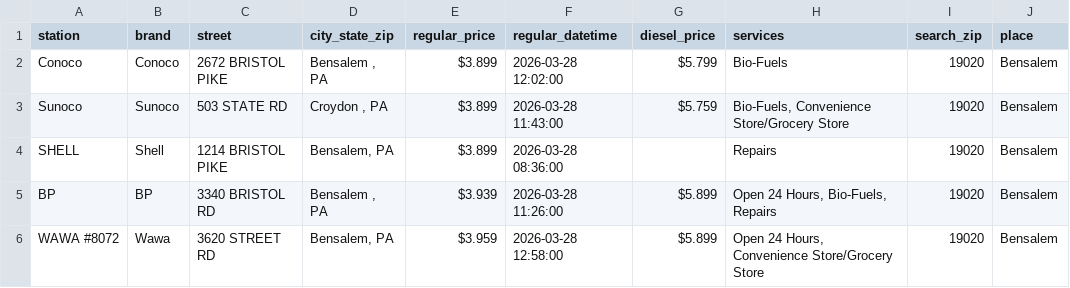
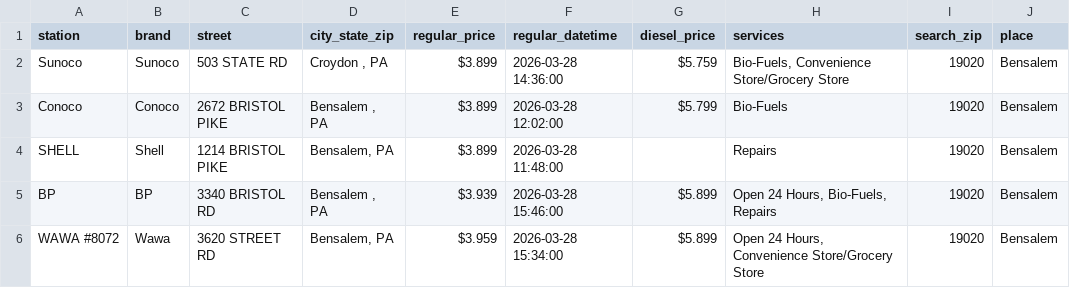
Before and after one commit to CUlleryUSATRepos/BucksGasRepo, a CSV file: BucksGasPrices/BensalemGas.csv, drawn as a sheet.

```diff
--- a/BucksGasPrices/BensalemGas.csv
+++ b/BucksGasPrices/BensalemGas.csv
@@ -1,6 +1,6 @@
 station,brand,street,city_state_zip,regular_price,regular_datetime,diesel_price,services,search_zip,place
+Sunoco,Sunoco,503 STATE RD,"Croydon , PA",$3.899,2026-03-28 14:36:00,$5.759,"Bio-Fuels, Convenience Store/Grocery Store",19020,Bensalem
 Conoco,Conoco,2672 BRISTOL PIKE,"Bensalem , PA",$3.899,2026-03-28 12:02:00,$5.799,Bio-Fuels,19020,Bensalem
-Sunoco,Sunoco,503 STATE RD,"Croydon , PA",$3.899,2026-03-28 11:43:00,$5.759,"Bio-Fuels, Convenience Store/Grocery Store",19020,Bensalem
-SHELL,Shell,1214 BRISTOL PIKE,"Bensalem, PA",$3.899,2026-03-28 08:36:00,,Repairs,19020,Bensalem
-BP,BP,3340 BRISTOL RD,"Bensalem , PA",$3.939,2026-03-28 11:26:00,$5.899,"Open 24 Hours, Bio-Fuels, Repairs",19020,Bensalem
-WAWA #8072,Wawa,3620 STREET RD,"Bensalem, PA",$3.959,2026-03-28 12:58:00,$5.899,"Open 24 Hours, Convenience Store/Grocery Store",19020,Bensalem
+SHELL,Shell,1214 BRISTOL PIKE,"Bensalem, PA",$3.899,2026-03-28 11:48:00,,Repairs,19020,Bensalem
+BP,BP,3340 BRISTOL RD,"Bensalem , PA",$3.939,2026-03-28 15:46:00,$5.899,"Open 24 Hours, Bio-Fuels, Repairs",19020,Bensalem
+WAWA #8072,Wawa,3620 STREET RD,"Bensalem, PA",$3.959,2026-03-28 15:34:00,$5.899,"Open 24 Hours, Convenience Store/Grocery Store",19020,Bensalem
```
Also changed, not shown: BucksGasPrices/FairlessHillsGas.csv, BucksGasPrices/MorrisvilleGas.csv.
